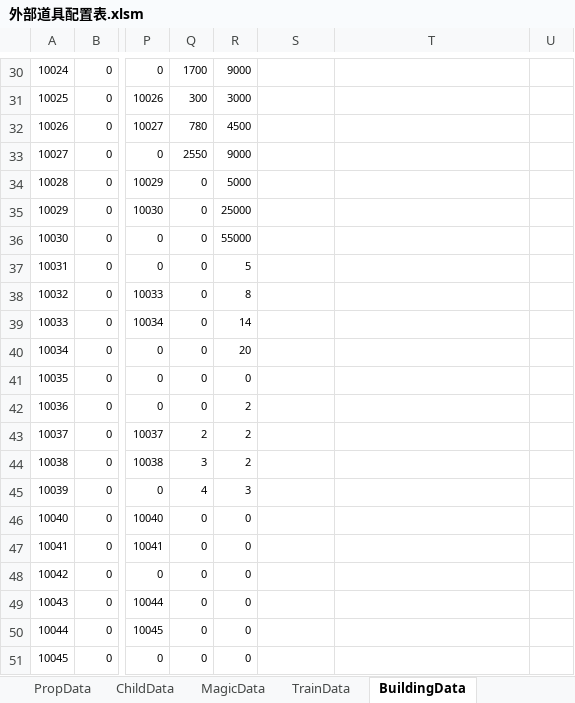
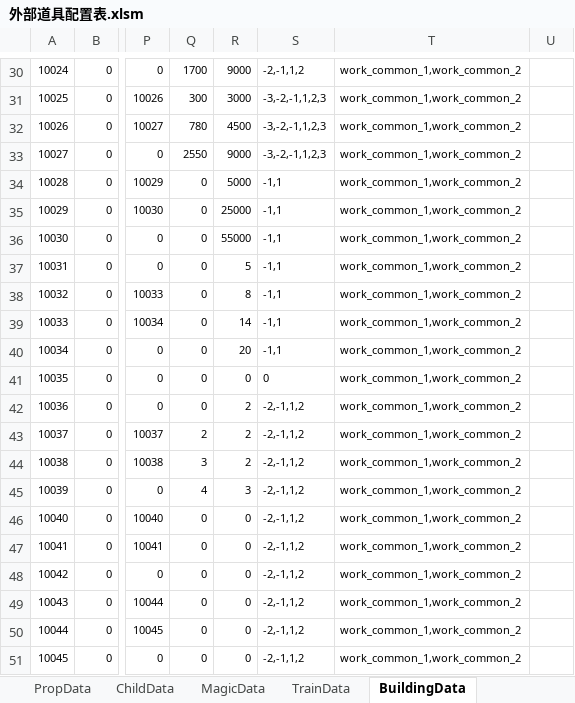
Before and after one commit to chen95nuo/NewRPG2D, an Excel workbook: 文档/外部道具配置表.xlsm, sheet BuildingData, drawn as a sheet; only a part is shown, gaps mark what is left out; values as stored, in another font and other column widths than the file's, no borders; charts and pictures and conditional formats not drawn; the diff covers the shown part only; the diff names each change by its address in the sheet, - before the commit and + after, or states it on an @@ line.

```diff
--- a/文档/外部道具配置表.xlsm (sheet BuildingData)
+++ b/文档/外部道具配置表.xlsm (sheet BuildingData)
-S30: (empty)
+S30: -2,-1,1,2
-T30:T51: (empty)
+T30:T51: work_common_1,work_common_2
-S31:S33: (empty)
+S31:S33: -3,-2,-1,1,2,3
-S34:S40: (empty)
+S34:S40: -1,1
-S41: (empty)
+S41: 0
-S42:S51: (empty)
+S42:S51: -2,-1,1,2
```
Also changed, not shown: 51 edited cells elsewhere in this sheet, charts or pictures.
